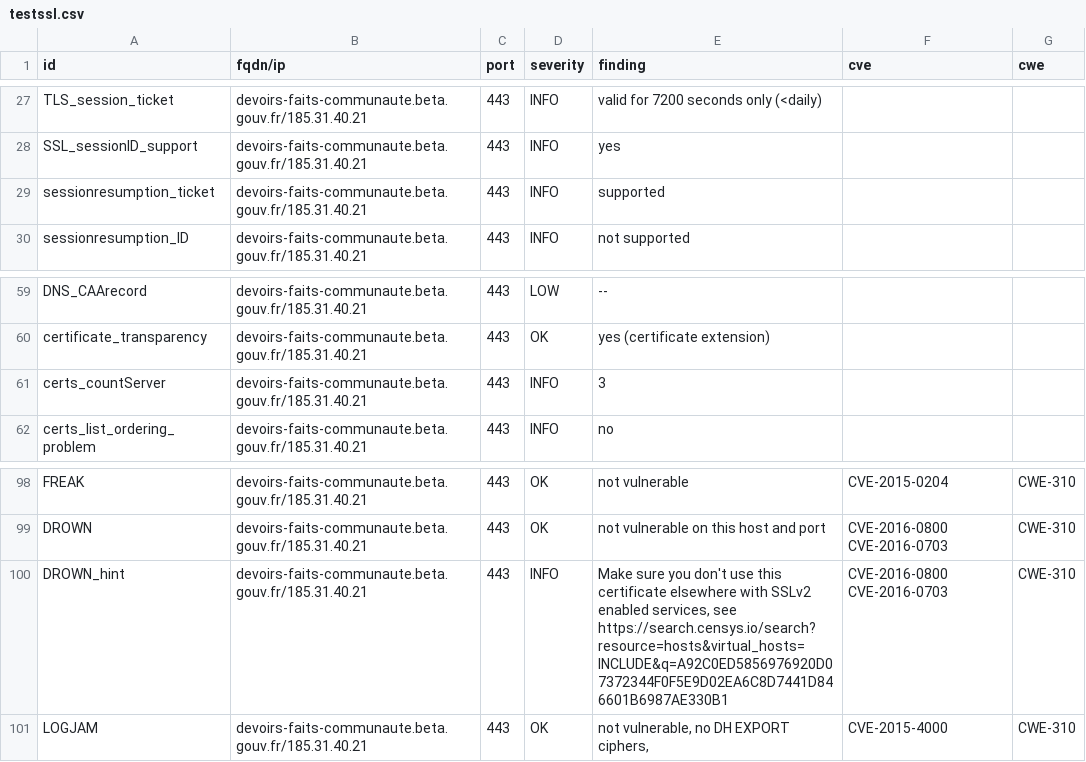
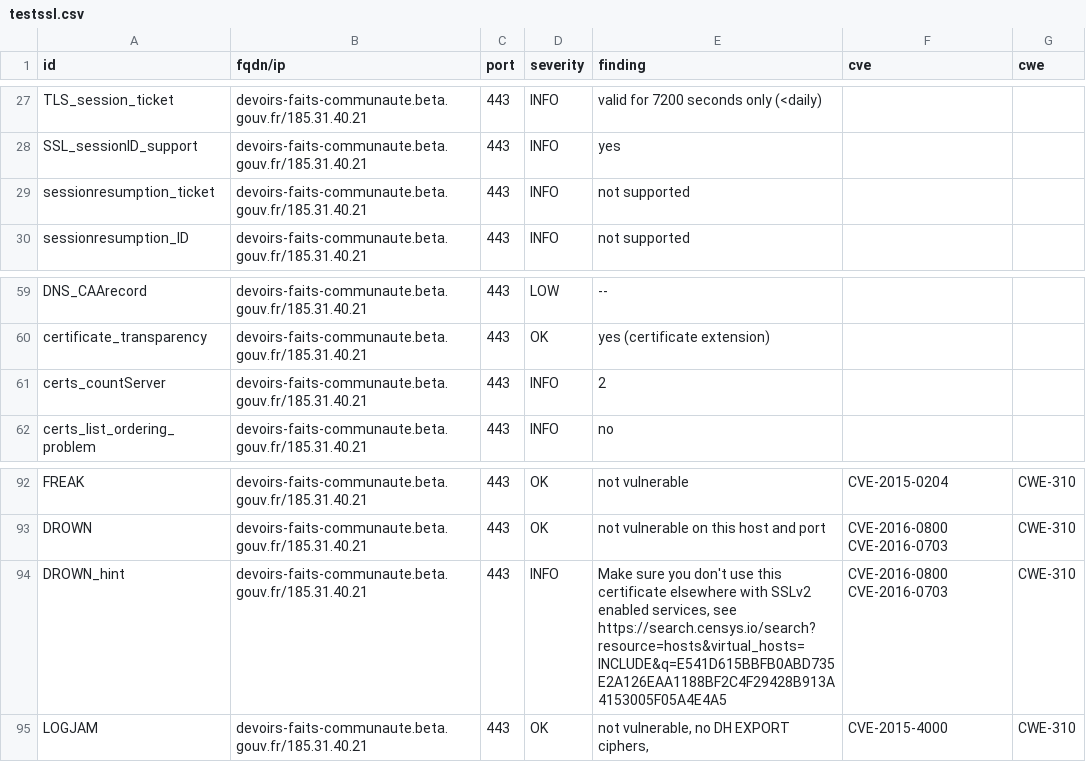
Before and after one commit to pmallein/dashlord, a CSV file: results/aHR0cHM6Ly9kZXZvaXJzLWZhaXRzLWNvbW11bmF1dGUuYmV0YS5nb3V2LmZy/testssl.csv, drawn as a sheet; only a part is shown, gaps mark what is left out; the diff covers the shown part only.

Commit message:
update: https://devoirs-faits-communaute.beta.gouv.fr

```diff
--- a/results/aHR0cHM6Ly9kZXZvaXJzLWZhaXRzLWNvbW11bmF1dGUuYmV0YS5nb3V2LmZy/testssl.csv
+++ b/results/aHR0cHM6Ly9kZXZvaXJzLWZhaXRzLWNvbW11bmF1dGUuYmV0YS5nb3V2LmZy/testssl.csv
@@ -28,3 +28,3 @@
 "SSL_sessionID_support","devoirs-faits-communaute.beta.gouv.fr/185.31.40.21","443","INFO","yes","",""
-"sessionresumption_ticket","devoirs-faits-communaute.beta.gouv.fr/185.31.40.21","443","INFO","supported","",""
+"sessionresumption_ticket","devoirs-faits-communaute.beta.gouv.fr/185.31.40.21","443","INFO","not supported","",""
 "sessionresumption_ID","devoirs-faits-communaute.beta.gouv.fr/185.31.40.21","443","INFO","not supported","",""
@@ -60,3 +60,3 @@
 "certificate_transparency","devoirs-faits-communaute.beta.gouv.fr/185.31.40.21","443","OK","yes (certificate extension)","",""
-"certs_countServer","devoirs-faits-communaute.beta.gouv.fr/185.31.40.21","443","INFO","3","",""
+"certs_countServer","devoirs-faits-communaute.beta.gouv.fr/185.31.40.21","443","INFO","2","",""
 "certs_list_ordering_problem","devoirs-faits-communaute.beta.gouv.fr/185.31.40.21","443","INFO","no","",""
@@ -99,3 +93,3 @@
 "DROWN","devoirs-faits-communaute.beta.gouv.fr/185.31.40.21","443","OK","not vulnerable on this host and port","CVE-2016-0800 CVE-2016-0703","CWE-310"
-"DROWN_hint","devoirs-faits-communaute.beta.gouv.fr/185.31.40.21","443","INFO","Make sure you don't use this certificate elsewhere with SSLv2 enabled services, see https://search.censys.io/search?resource=hosts&virtual_hosts=INCLUDE&q=A92C0ED5856976920D07372344F0F5E9D02EA6C8D7441D846601B6987AE330B1","CVE-2016-0800 CVE-2016-0703","CWE-310"
+"DROWN_hint","devoirs-faits-communaute.beta.gouv.fr/185.31.40.21","443","INFO","Make sure you don't use this certificate elsewhere with SSLv2 enabled services, see https://search.censys.io/search?resource=hosts&virtual_hosts=INCLUDE&q=E541D615BBFB0ABD735E2A126EAA1188BF2C4F29428B913A4153005F05A4E4A5","CVE-2016-0800 CVE-2016-0703","CWE-310"
 "LOGJAM","devoirs-faits-communaute.beta.gouv.fr/185.31.40.21","443","OK","not vulnerable, no DH EXPORT ciphers,","CVE-2015-4000","CWE-310"
```
Also changed, not shown: 6 removed rows and 8 edited cells elsewhere in this file, 11 other files.
